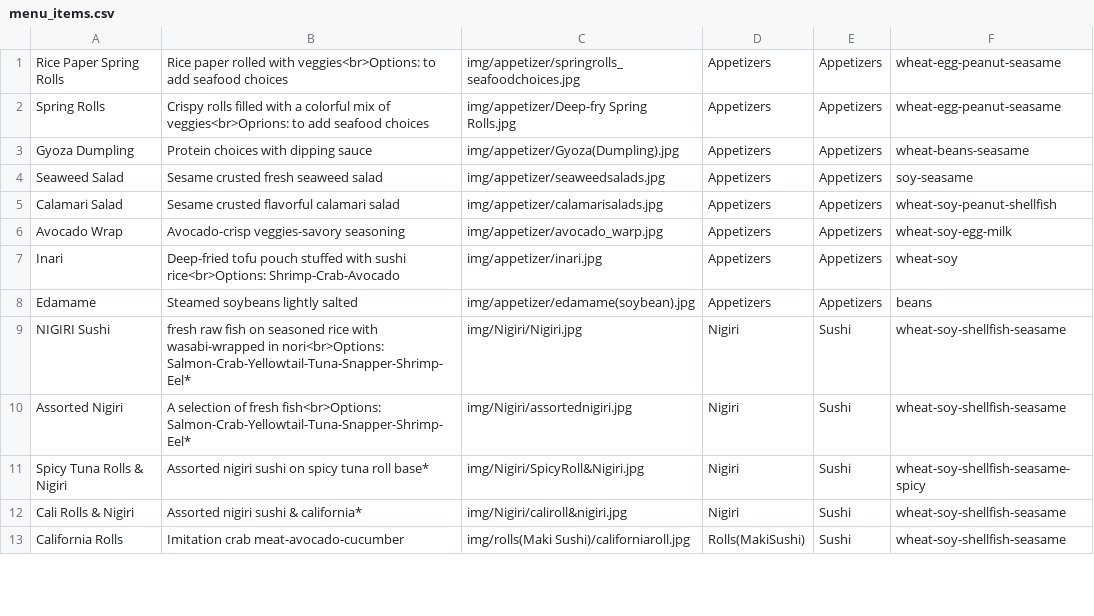
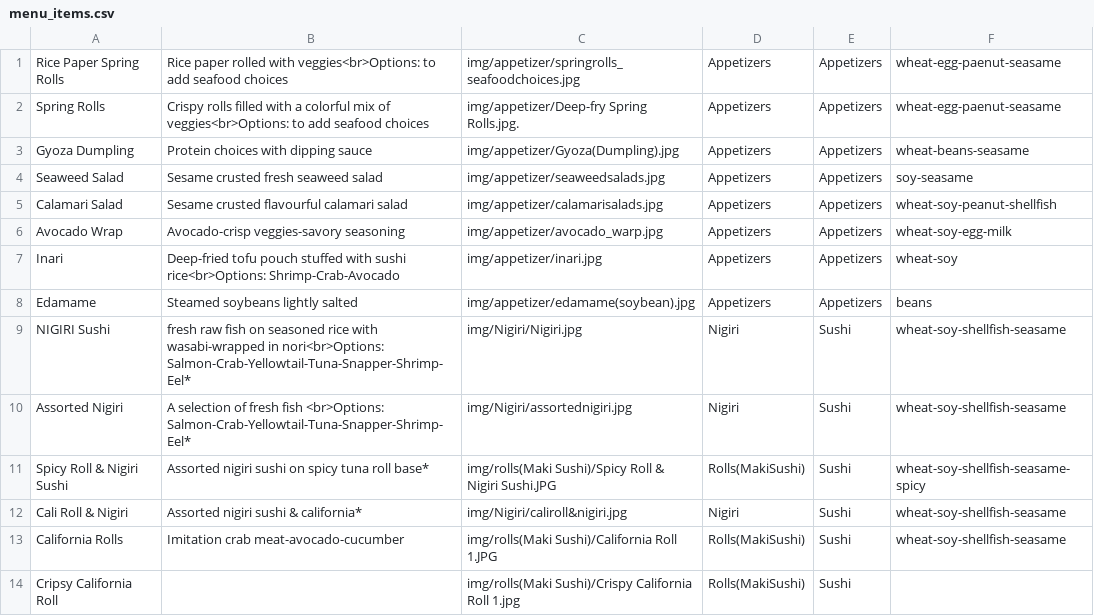
Before and after one commit to Orion1071/mlhsushi_web, a CSV file: menu_items.csv, drawn as a sheet; only a part is shown; the diff covers the shown part only.

```diff
--- a/menu_items.csv
+++ b/menu_items.csv
@@ -1,6 +1,6 @@
-Rice Paper Spring Rolls,Rice paper rolled with veggies<br>Options: to add seafood choices,img/appetizer/springrolls_seafoodchoices.jpg,Appetizers,Appetizers,wheat-egg-peanut-seasame
-Spring Rolls,Crispy rolls filled with a colorful mix of veggies<br>Oprions: to add seafood choices,img/appetizer/Deep-fry Spring Rolls.jpg,Appetizers,Appetizers,wheat-egg-peanut-seasame
+Rice Paper Spring Rolls,Rice paper rolled with veggies<br>Options: to add seafood choices,img/appetizer/springrolls_seafoodchoices.jpg,Appetizers,Appetizers,wheat-egg-paenut-seasame
+Spring Rolls,Crispy rolls filled with a colorful mix of veggies<br>Options: to add seafood choices,img/appetizer/Deep-fry Spring Rolls.jpg.,Appetizers,Appetizers,wheat-egg-paenut-seasame
 Gyoza Dumpling,Protein choices with dipping sauce,img/appetizer/Gyoza(Dumpling).jpg,Appetizers,Appetizers,wheat-beans-seasame
 Seaweed Salad,Sesame crusted fresh seaweed salad,img/appetizer/seaweedsalads.jpg,Appetizers,Appetizers,soy-seasame
-Calamari Salad,Sesame crusted flavorful calamari salad,img/appetizer/calamarisalads.jpg,Appetizers,Appetizers,wheat-soy-peanut-shellfish
+Calamari Salad,Sesame crusted flavourful calamari salad,img/appetizer/calamarisalads.jpg,Appetizers,Appetizers,wheat-soy-peanut-shellfish
 Avocado Wrap,Avocado-crisp veggies-savory seasoning,img/appetizer/avocado_warp.jpg,Appetizers,Appetizers,wheat-soy-egg-milk
@@ -9,5 +9,6 @@ Edamame,Steamed soybeans lightly salted,img/appetizer/edamame(soybean).jpg,Appet
 NIGIRI Sushi,fresh raw fish on seasoned rice with wasabi-wrapped in nori<br>Options: Salmon-Crab-Yellowtail-Tuna-Snapper-Shrimp-Eel*,img/Nigiri/Nigiri.jpg,Nigiri,Sushi,wheat-soy-shellfish-seasame
-Assorted Nigiri,A selection of fresh fish<br>Options: Salmon-Crab-Yellowtail-Tuna-Snapper-Shrimp-Eel*,img/Nigiri/assortednigiri.jpg,Nigiri,Sushi,wheat-soy-shellfish-seasame
-Spicy Tuna Rolls & Nigiri,Assorted nigiri sushi on spicy tuna roll base*,img/Nigiri/SpicyRoll&Nigiri.jpg,Nigiri,Sushi,wheat-soy-shellfish-seasame-spicy
-Cali Rolls & Nigiri,Assorted nigiri sushi & california*,img/Nigiri/caliroll&nigiri.jpg,Nigiri,Sushi,wheat-soy-shellfish-seasame
-California Rolls,Imitation crab meat-avocado-cucumber,img/rolls(Maki Sushi)/californiaroll.jpg,Rolls(MakiSushi),Sushi,wheat-soy-shellfish-seasame
+Assorted Nigiri,A selection of fresh fish <br>Options: Salmon-Crab-Yellowtail-Tuna-Snapper-Shrimp-Eel*,img/Nigiri/assortednigiri.jpg,Nigiri,Sushi,wheat-soy-shellfish-seasame
+Spicy Roll & Nigiri Sushi,Assorted nigiri sushi on spicy tuna roll base*,img/rolls(Maki Sushi)/Spicy Roll & Nigiri Sushi.JPG,Rolls(MakiSushi),Sushi,wheat-soy-shellfish-seasame-spicy
+Cali Roll & Nigiri,Assorted nigiri sushi & california*,img/Nigiri/caliroll&nigiri.jpg,Nigiri,Sushi,wheat-soy-shellfish-seasame
+California Rolls,Imitation crab meat-avocado-cucumber,img/rolls(Maki Sushi)/California Roll 1.JPG,Rolls(MakiSushi),Sushi,wheat-soy-shellfish-seasame
+Cripsy California Roll,,img/rolls(Maki Sushi)/Crispy California Roll 1.jpg,Rolls(MakiSushi),Sushi,
```
Also changed, not shown: 2 added rows and 32 edited cells elsewhere in this file, 45 other files.
